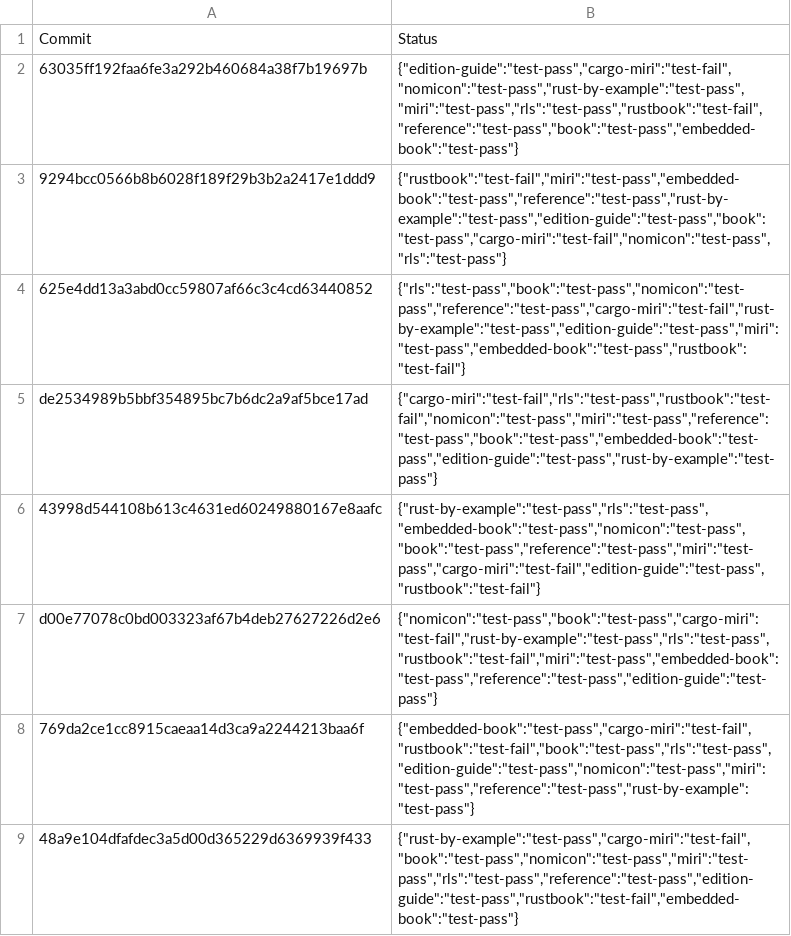
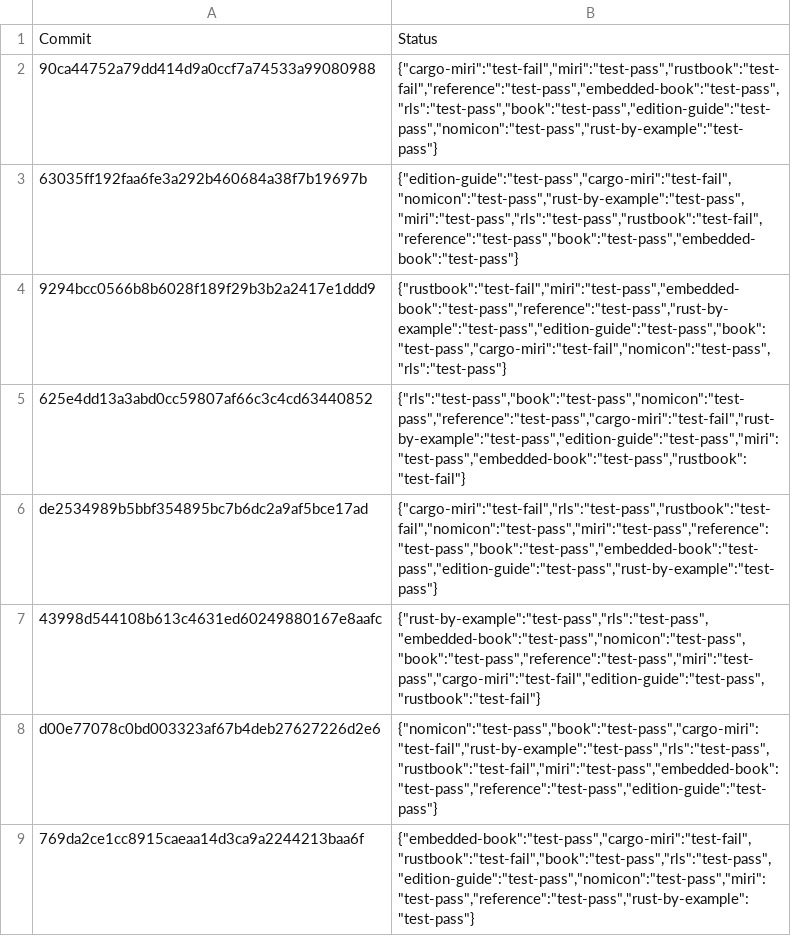
Before and after one commit to rust-lang-nursery/rust-toolstate, a TSV file: history/linux.tsv, drawn as a sheet; only a part is shown; the shorter side is filled out with more unchanged rows; the diff names each change by its address in the sheet, - before the commit and + after, or states it on an @@ line.

Commit message:
(linux CI update)

```diff
--- a/history/linux.tsv
+++ b/history/linux.tsv
+row 2: 90ca44752a79dd414d9a0ccf7a74533a99080988 | {"cargo-miri":"test-fail","miri":"test-pass","rustbook":"test-fail","reference":"test-pass","embedded-book":"test-pass","rls":"test-pass","book":"test-pass","edition-guide":"test-pass","nomicon":"test-pass","rust-by-example":"test-pass"}
```
